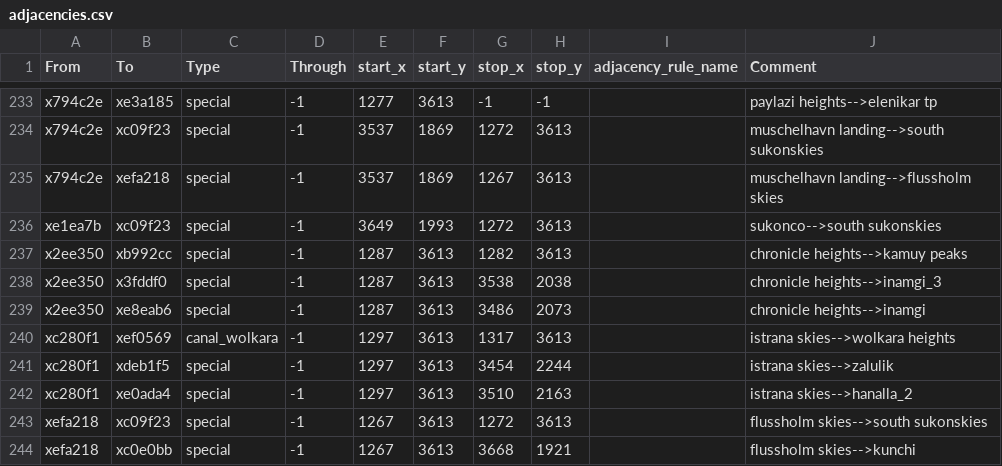
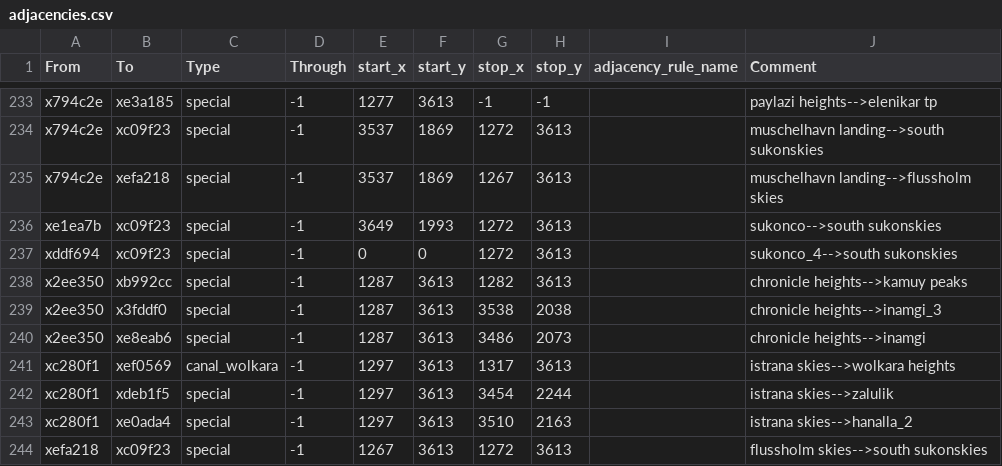
Before and after one commit to Nightingale1997/Realms-of-Exether, a CSV file: map_data/adjacencies.csv, drawn as a sheet; only a part is shown, gaps mark what is left out; the shorter side is filled out with more unchanged rows.

```diff
--- a/map_data/adjacencies.csv
+++ b/map_data/adjacencies.csv
@@ -236,2 +236,3 @@ x794c2e;xefa218;special;-1;3537;1869;1267;3613;;muschelhavn landing-->flussholm
 xe1ea7b;xc09f23;special;-1;3649;1993;1272;3613;;sukonco-->south sukonskies
+xddf694;xc09f23;special;-1;0;0;1272;3613;;sukonco_4-->south sukonskies
 x2ee350;xb992cc;special;-1;1287;3613;1282;3613;;chronicle heights-->kamuy peaks
```
Also changed, not shown: 1 other file.
